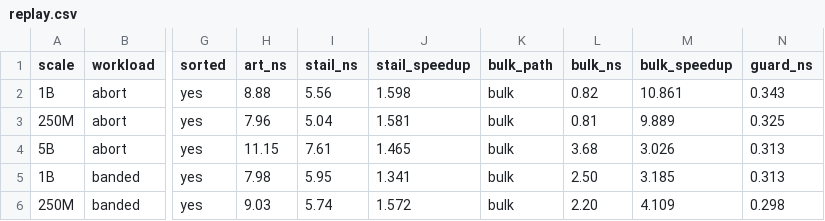
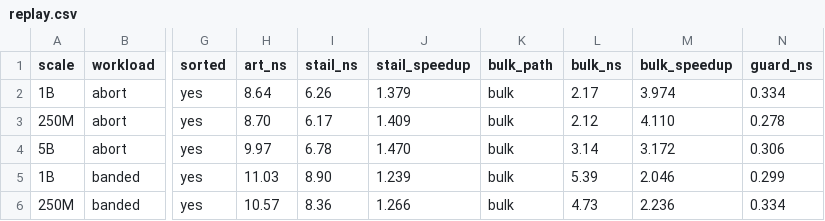
Before and after one commit to BU-DiSC/QuART-Postgres, a CSV file: quart_bench/results/replay.csv, drawn as a sheet; only a part is shown, gaps mark what is left out; the diff covers the shown part only; the diff names each change by its address in the sheet, - before the commit and + after, or states it on an @@ line.

Commit message:
quart_bench: build every replayed tree in fresh memory
With glibc's adaptive thresholds, repeated builds of small trees reused
pages already faulted in by the previous build, which a VACUUM's TID
store never does; this inflated every path on small streams (bulk on
the 1B-row range25 stream: 8.6x instead of 4.0x).  replay now fixes the
malloc thresholds and calls malloc_trim() after freeing each tree, so
each build faults in its memory.  Re-run the reference results.

```diff
--- a/quart_bench/results/replay.csv
+++ b/quart_bench/results/replay.csv
-H2 (art_ns): 8.88
+H2 (art_ns): 8.64
-I2 (stail_ns): 5.56
+I2 (stail_ns): 6.26
-J2 (stail_speedup): 1.598
+J2 (stail_speedup): 1.379
-L2 (bulk_ns): 0.82
+L2 (bulk_ns): 2.17
-M2 (bulk_speedup): 10.861
+M2 (bulk_speedup): 3.974
-N2 (guard_ns): 0.343
+N2 (guard_ns): 0.334
-H3 (art_ns): 7.96
+H3 (art_ns): 8.70
-I3 (stail_ns): 5.04
+I3 (stail_ns): 6.17
-J3 (stail_speedup): 1.581
+J3 (stail_speedup): 1.409
-L3 (bulk_ns): 0.81
+L3 (bulk_ns): 2.12
-M3 (bulk_speedup): 9.889
+M3 (bulk_speedup): 4.110
-N3 (guard_ns): 0.325
+N3 (guard_ns): 0.278
-H4 (art_ns): 11.15
+H4 (art_ns): 9.97
-I4 (stail_ns): 7.61
+I4 (stail_ns): 6.78
-J4 (stail_speedup): 1.465
+J4 (stail_speedup): 1.470
-L4 (bulk_ns): 3.68
+L4 (bulk_ns): 3.14
-M4 (bulk_speedup): 3.026
+M4 (bulk_speedup): 3.172
-N4 (guard_ns): 0.313
+N4 (guard_ns): 0.306
-H5 (art_ns): 7.98
+H5 (art_ns): 11.03
-I5 (stail_ns): 5.95
+I5 (stail_ns): 8.90
-J5 (stail_speedup): 1.341
+J5 (stail_speedup): 1.239
-L5 (bulk_ns): 2.50
+L5 (bulk_ns): 5.39
-M5 (bulk_speedup): 3.185
+M5 (bulk_speedup): 2.046
-N5 (guard_ns): 0.313
+N5 (guard_ns): 0.299
-H6 (art_ns): 9.03
+H6 (art_ns): 10.57
-I6 (stail_ns): 5.74
+I6 (stail_ns): 8.36
-J6 (stail_speedup): 1.572
+J6 (stail_speedup): 1.266
-L6 (bulk_ns): 2.20
+L6 (bulk_ns): 4.73
-M6 (bulk_speedup): 4.109
+M6 (bulk_speedup): 2.236
-N6 (guard_ns): 0.298
+N6 (guard_ns): 0.334
```
Also changed, not shown: 131 edited cells elsewhere in this file, 2 other files.
